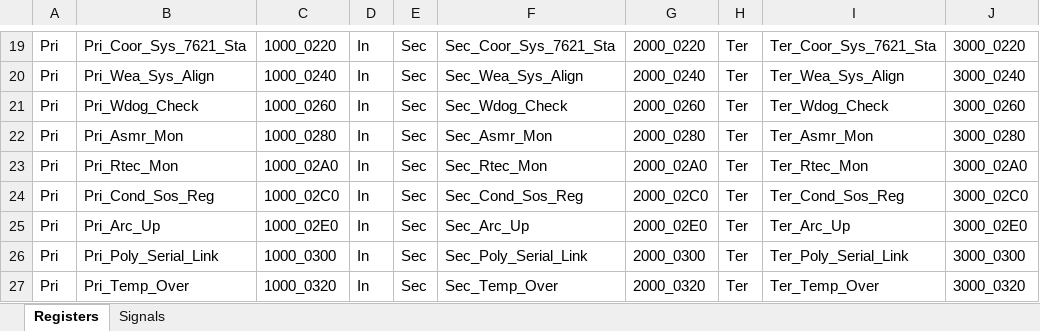
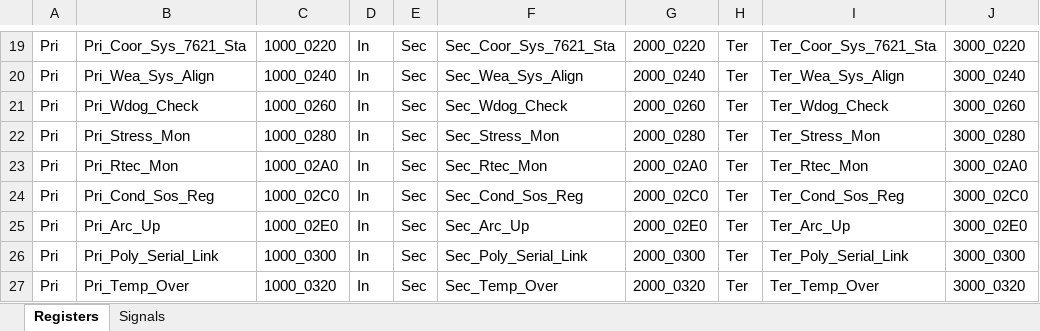
Before and after one commit to PhiTheta/ADLAS_Ada_System, an Excel workbook: Mapping/Register and Signal Mapping.xlsx, sheet Registers, drawn as a sheet; only a part is shown, gaps mark what is left out; values as stored, in another font and other column widths than the file's, no borders; the diff names each change by its address in the sheet, - before the commit and + after, or states it on an @@ line.

```diff
--- a/Mapping/Register and Signal Mapping.xlsx (sheet Registers)
+++ b/Mapping/Register and Signal Mapping.xlsx (sheet Registers)
-B22: Pri_Asmr_Mon
+B22: Pri_Stress_Mon
-F22: Sec_Asmr_Mon
+F22: Sec_Stress_Mon
-I22: Ter_Asmr_Mon
+I22: Ter_Stress_Mon
```
Also changed, not shown: sheet Signals, Software Requirements/Section C&D.xlsx.
